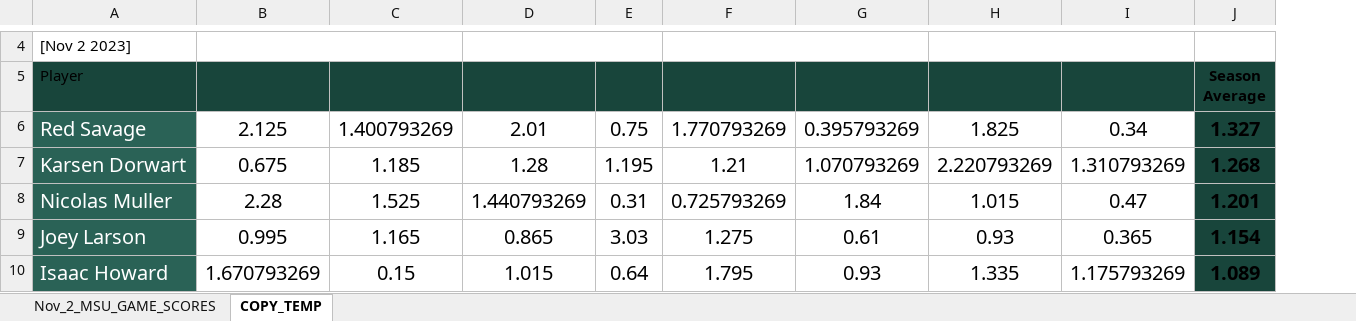
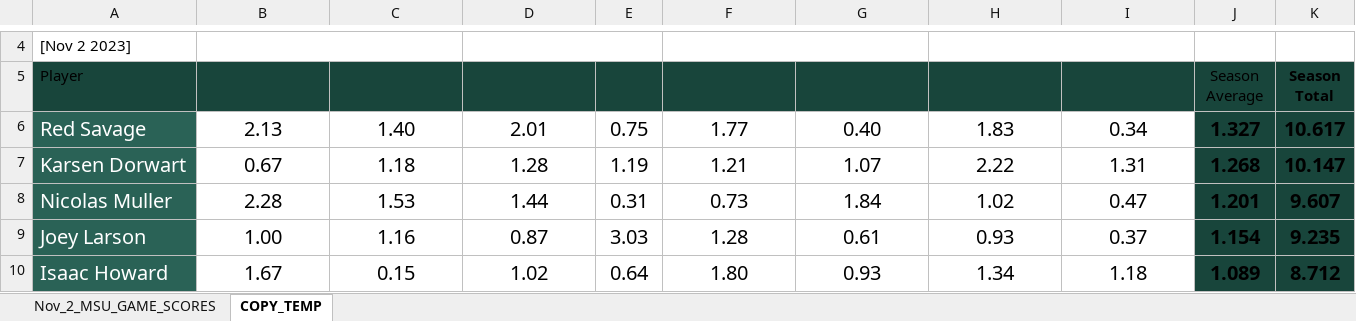
Before and after one commit to JSmith1826/college_hockey, an Excel workbook: data/MANUAL_Nov_2_MSU_GAME_SCORES.xlsx, sheet COPY_TEMP, drawn as a sheet; only a part is shown, gaps mark what is left out; values as stored, in another font and other column widths than the file's, no borders; charts and pictures and conditional formats and table styles not drawn; the diff covers the shown part only; the diff names each change by its address in the sheet, - before the commit and + after, or states it on an @@ line.

```diff
--- a/data/MANUAL_Nov_2_MSU_GAME_SCORES.xlsx (sheet COPY_TEMP)
+++ b/data/MANUAL_Nov_2_MSU_GAME_SCORES.xlsx (sheet COPY_TEMP)
+column K (Season Total), rows 6-10: 10.617 | 10.147 | 9.607 | 9.235 | 8.712
-J5 bold: on
+J5 bold: off
-B6 (LSSU_1): 2.125
+B6 (LSSU_1): 2.13
-C6 (LSSU_2): 1.400793269
+C6 (LSSU_2): 1.40
-F6 (CAN_1): 1.770793269
+F6 (CAN_1): 1.77
-G6 (CAN_2): 0.395793269
+G6 (CAN_2): 0.40
-H6 (BC_1): 1.825
+H6 (BC_1): 1.83
-B7 (LSSU_1): 0.675
+B7 (LSSU_1): 0.67
-C7 (LSSU_2): 1.185
+C7 (LSSU_2): 1.18
-E7 (AF_2): 1.195
+E7 (AF_2): 1.19
-G7 (CAN_2): 1.070793269
+G7 (CAN_2): 1.07
-H7 (BC_1): 2.220793269
+H7 (BC_1): 2.22
-I7 (BC_2): 1.310793269
+I7 (BC_2): 1.31
-C8 (LSSU_2): 1.525
+C8 (LSSU_2): 1.53
-D8 (AF_1): 1.440793269
+D8 (AF_1): 1.44
-F8 (CAN_1): 0.725793269
+F8 (CAN_1): 0.73
-H8 (BC_1): 1.015
+H8 (BC_1): 1.02
-B9 (LSSU_1): 0.995
+B9 (LSSU_1): 1.00
-C9 (LSSU_2): 1.165
+C9 (LSSU_2): 1.16
-D9 (AF_1): 0.865
+D9 (AF_1): 0.87
-F9 (CAN_1): 1.275
+F9 (CAN_1): 1.28
-I9 (BC_2): 0.365
+I9 (BC_2): 0.37
-B10 (LSSU_1): 1.670793269
+B10 (LSSU_1): 1.67
-D10 (AF_1): 1.015
+D10 (AF_1): 1.02
-F10 (CAN_1): 1.795
+F10 (CAN_1): 1.80
-H10 (BC_1): 1.335
+H10 (BC_1): 1.34
-I10 (BC_2): 1.175793269
+I10 (BC_2): 1.18
```
Also changed, not shown: 134 edited cells elsewhere in this sheet, hidden cells, charts or pictures, 5 other files.
